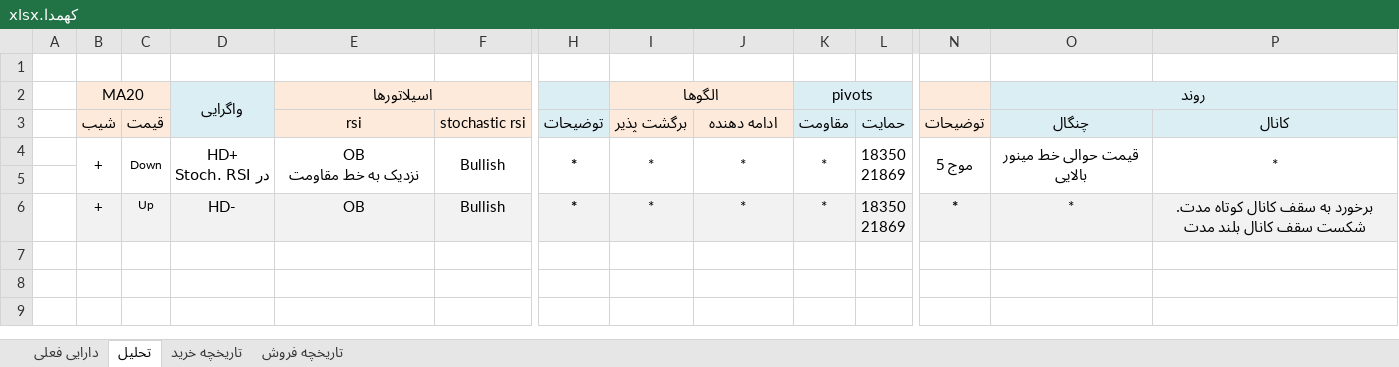
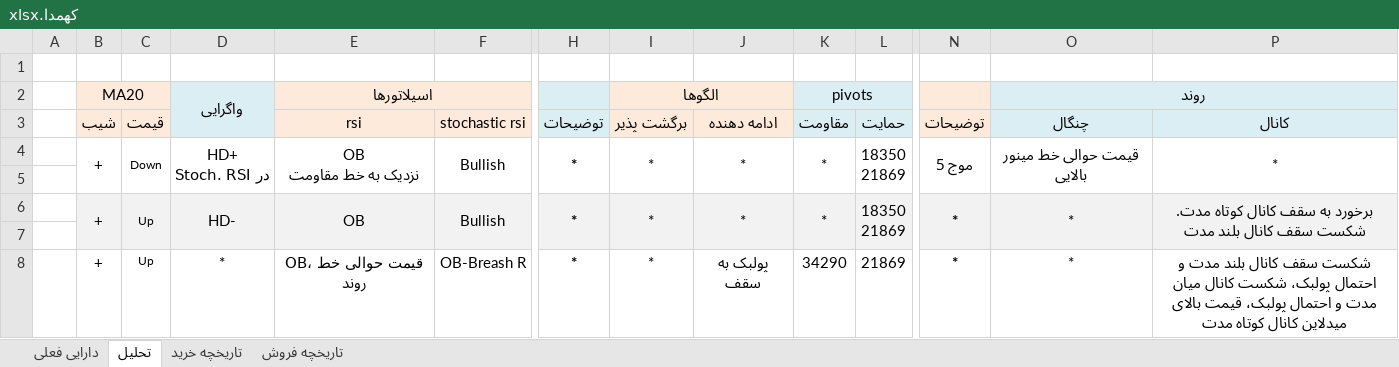
Before and after one commit to MehdiFathipour/TradingManagement, an Excel workbook: کهمدا/کهمدا.xlsx, sheet تحلیل, drawn as a sheet; only a part is shown, gaps mark what is left out; values as stored, in another font and other column widths than the file's, no borders; rows hold the shown columns only; the diff covers the shown part only; the diff names each change by its address in the sheet, - before the commit and + after, or states it on an @@ line.

```diff
--- a/کهمدا/کهمدا.xlsx (sheet تحلیل)
+++ b/کهمدا/کهمدا.xlsx (sheet تحلیل)
+B6:B7 merged
+C6:C7 merged
+D6:D7 merged
+E6:E7 merged
+F6:F7 merged
+H6:H7 merged
+I6:I7 merged
+J6:J7 merged
+K6:K7 merged
+L6:L7 merged
+N6:N7 merged
+O6:O7 merged
+P6:P7 merged
+row 7: (empty)
+row 8:  | + | Up | * | OB، قیمت حوالی خط روند | OB-Breash R | * | * | پولبک به سقف | 34290 | 21869 | * | * | شکست سقف کانال بلند مدت و احتمال پولبک، شکست کانال میان مدت و احتمال پولبک، قیمت بالای میدلاین کانال کوتاه مدت
```
Also changed, not shown: merged cells elsewhere in this sheet, sheet تاریخچه خرید, sheet دارایی فعلی, Main/management.xlsx, بترانس/بترانس.xlsx, 15 other files.
